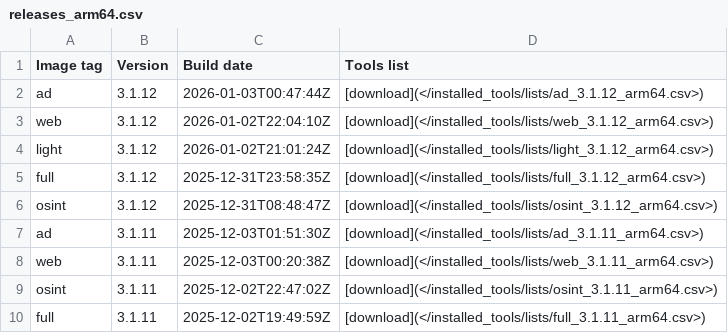
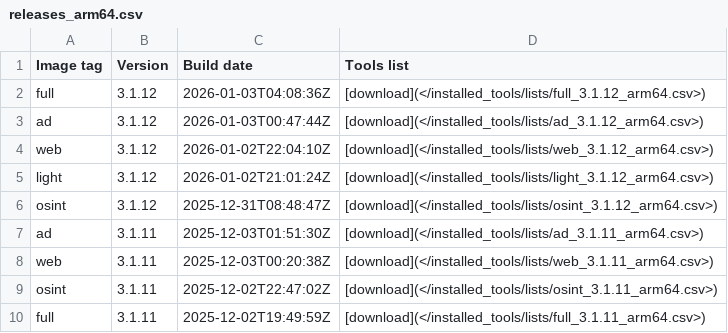
Before and after one commit to ThePorgs/Exegol-docs, a CSV file: docs/src/public/installed_tools/releases_arm64.csv, drawn as a sheet; only a part is shown.

```diff
--- a/docs/src/public/installed_tools/releases_arm64.csv
+++ b/docs/src/public/installed_tools/releases_arm64.csv
@@ -1,2 +1,3 @@
 Image tag,Version,Build date,Tools list
+full,3.1.12,"2026-01-03T04:08:36Z",[download](</installed_tools/lists/full_3.1.12_arm64.csv>)
 ad,3.1.12,"2026-01-03T00:47:44Z",[download](</installed_tools/lists/ad_3.1.12_arm64.csv>)
@@ -4,3 +5,2 @@ web,3.1.12,"2026-01-02T22:04:10Z",[download](</installed_tools/lists/web_3.1.12_
 light,3.1.12,"2026-01-02T21:01:24Z",[download](</installed_tools/lists/light_3.1.12_arm64.csv>)
-full,3.1.12,"2025-12-31T23:58:35Z",[download](</installed_tools/lists/full_3.1.12_arm64.csv>)
 osint,3.1.12,"2025-12-31T08:48:47Z",[download](</installed_tools/lists/osint_3.1.12_arm64.csv>)
```
